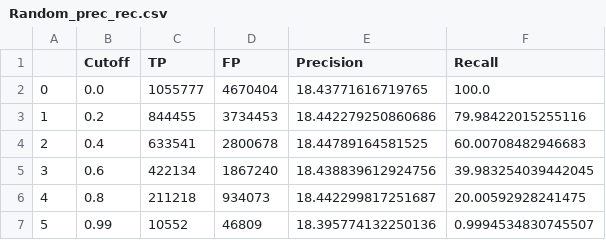
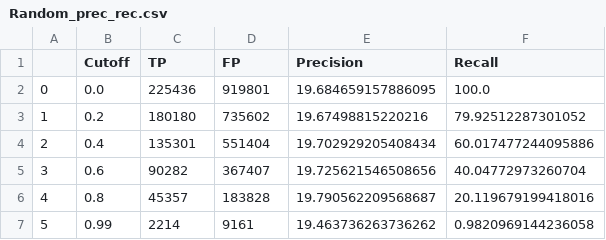
Before and after one commit to artem-chemist-learning/team_5_3, a CSV file: Data/Random_prec_rec.csv, drawn as a sheet.

```diff
--- a/Data/Random_prec_rec.csv
+++ b/Data/Random_prec_rec.csv
@@ -1,7 +1,7 @@
 ,Cutoff,TP,FP,Precision,Recall
-0,0.0,1055777,4670404,18.43771616719765,100.0
-1,0.2,844455,3734453,18.442279250860686,79.98422015255116
-2,0.4,633541,2800678,18.44789164581525,60.00708482946683
-3,0.6,422134,1867240,18.438839612924756,39.983254039442045
-4,0.8,211218,934073,18.442299817251687,20.00592928241475
-5,0.99,10552,46809,18.395774132250136,0.9994534830745507
+0,0.0,225436,919801,19.684659157886095,100.0
+1,0.2,180180,735602,19.67498815220216,79.92512287301052
+2,0.4,135301,551404,19.702929205408434,60.017477244095886
+3,0.6,90282,367407,19.725621546508656,40.04772973260704
+4,0.8,45357,183828,19.790562209568687,20.119679199418016
+5,0.99,2214,9161,19.463736263736262,0.9820969144236058
```
Also changed, not shown: Data/Average_in_airport_prec_rec.csv, 6 other files.
